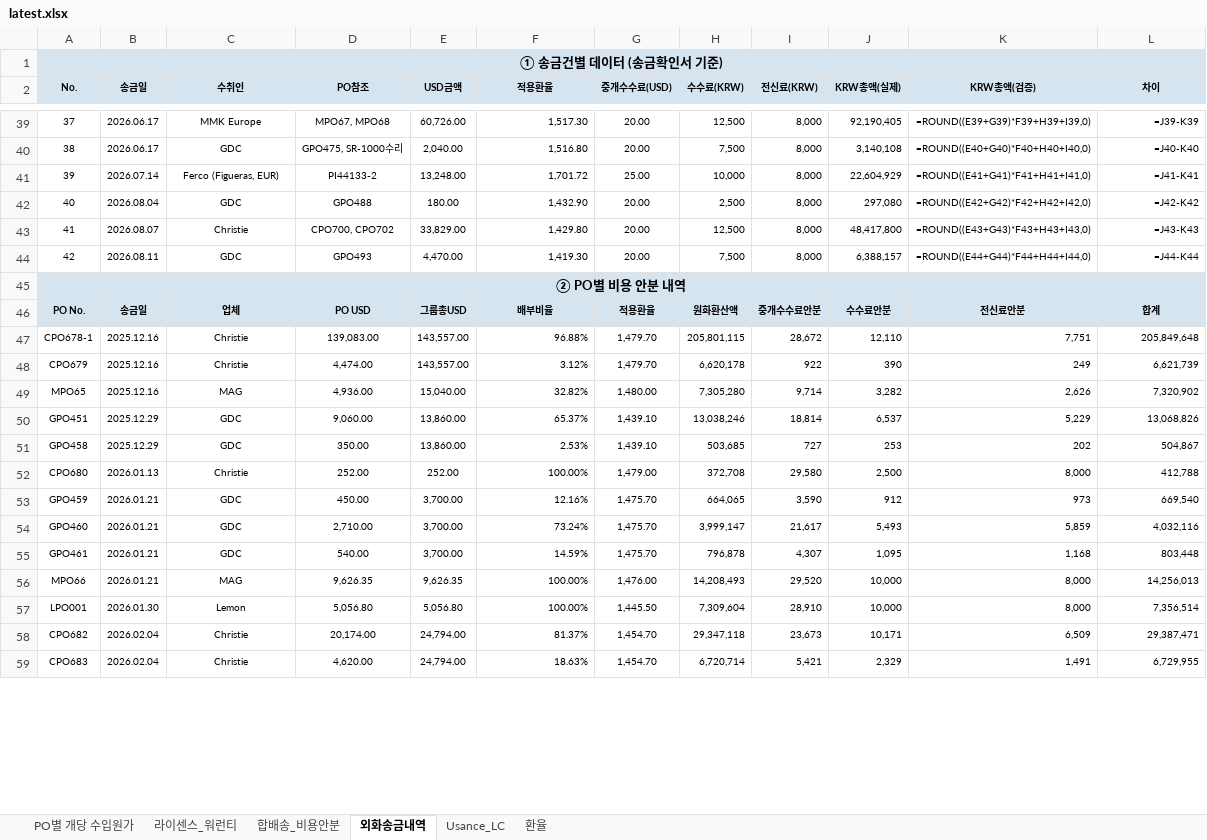
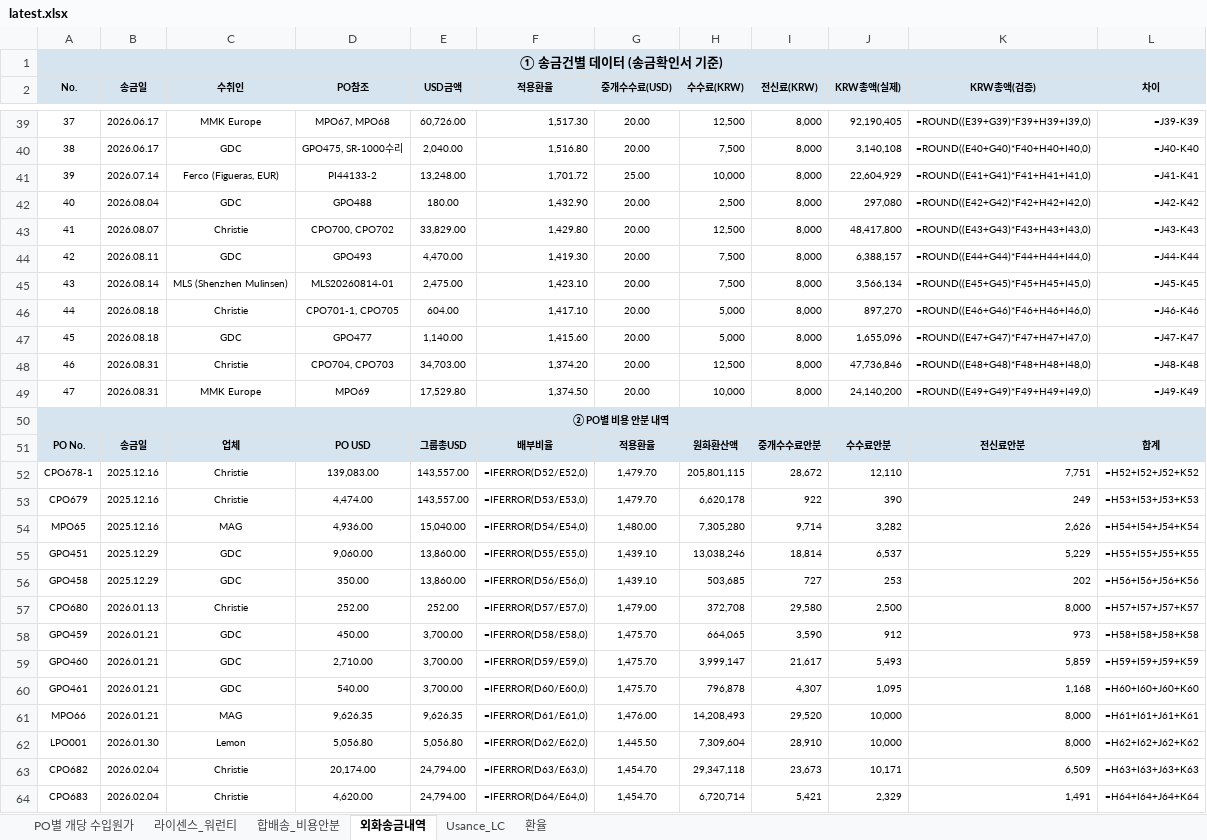
Before and after one commit to rnrfin/rnr-importcost, an Excel workbook: latest.xlsx, sheet 외화송금내역, drawn as a sheet; only a part is shown, gaps mark what is left out; values as stored, in another font and other column widths than the file's, no borders; formulas without a stored value are shown as written; addresses are those after the commit; the diff covers the shown part only; the diff names each change by its address in the sheet, - before the commit and + after, or states it on an @@ line.

```diff
--- a/latest.xlsx (sheet 외화송금내역)
+++ b/latest.xlsx (sheet 외화송금내역)
+row 45: 43 | 2026.08.14 | MLS (Shenzhen Mulinsen) | MLS20260814-01 | 2,475.00 | 1,423.10 | 20.00 | 7,500 | 8,000 | 3,566,134 | =ROUND((E45+G45)*F45+H45+I45,0) | =J45-K45
+row 46: 44 | 2026.08.18 | Christie | CPO701-1, CPO705 | 604.00 | 1,417.10 | 20.00 | 5,000 | 8,000 | 897,270 | =ROUND((E46+G46)*F46+H46+I46,0) | =J46-K46
+row 47: 45 | 2026.08.18 | GDC | GPO477 | 1,140.00 | 1,415.60 | 20.00 | 5,000 | 8,000 | 1,655,096 | =ROUND((E47+G47)*F47+H47+I47,0) | =J47-K47
+row 48: 46 | 2026.08.31 | Christie | CPO704, CPO703 | 34,703.00 | 1,374.20 | 20.00 | 12,500 | 8,000 | 47,736,846 | =ROUND((E48+G48)*F48+H48+I48,0) | =J48-K48
+row 49: 47 | 2026.08.31 | MMK Europe | MPO69 | 17,529.80 | 1,374.50 | 20.00 | 10,000 | 8,000 | 24,140,200 | =ROUND((E49+G49)*F49+H49+I49,0) | =J49-K49
@@ A50 text size: smaller @@
-F52 (적용환율): 96.88%
+F52 (적용환율): =IFERROR(D52/E52,0)
-L52 (차이): 205,849,648
+L52 (차이): =H52+I52+J52+K52
-F53 (적용환율): 3.12%
+F53 (적용환율): =IFERROR(D53/E53,0)
-L53 (차이): 6,621,739
+L53 (차이): =H53+I53+J53+K53
-F54 (적용환율): 32.82%
+F54 (적용환율): =IFERROR(D54/E54,0)
-L54 (차이): 7,320,902
+L54 (차이): =H54+I54+J54+K54
-F55 (적용환율): 65.37%
+F55 (적용환율): =IFERROR(D55/E55,0)
-L55 (차이): 13,068,826
+L55 (차이): =H55+I55+J55+K55
-F56 (적용환율): 2.53%
+F56 (적용환율): =IFERROR(D56/E56,0)
-L56 (차이): 504,867
+L56 (차이): =H56+I56+J56+K56
-F57 (적용환율): 100.00%
+F57 (적용환율): =IFERROR(D57/E57,0)
-L57 (차이): 412,788
+L57 (차이): =H57+I57+J57+K57
-F58 (적용환율): 12.16%
+F58 (적용환율): =IFERROR(D58/E58,0)
-L58 (차이): 669,540
+L58 (차이): =H58+I58+J58+K58
-F59 (적용환율): 73.24%
+F59 (적용환율): =IFERROR(D59/E59,0)
-L59 (차이): 4,032,116
+L59 (차이): =H59+I59+J59+K59
-F60 (적용환율): 14.59%
+F60 (적용환율): =IFERROR(D60/E60,0)
-L60 (차이): 803,448
+L60 (차이): =H60+I60+J60+K60
-F61 (적용환율): 100.00%
+F61 (적용환율): =IFERROR(D61/E61,0)
-L61 (차이): 14,256,013
+L61 (차이): =H61+I61+J61+K61
-F62 (적용환율): 100.00%
+F62 (적용환율): =IFERROR(D62/E62,0)
-L62 (차이): 7,356,514
+L62 (차이): =H62+I62+J62+K62
-F63 (적용환율): 81.37%
+F63 (적용환율): =IFERROR(D63/E63,0)
-L63 (차이): 29,387,471
+L63 (차이): =H63+I63+J63+K63
-F64 (적용환율): 18.63%
+F64 (적용환율): =IFERROR(D64/E64,0)
-L64 (차이): 6,729,955
+L64 (차이): =H64+I64+J64+K64
```
Also changed, not shown: 8 added rows and 96 edited cells elsewhere in this sheet, sheet PO별 개당 수입원가, sheet 합배송_비용안분, sheet 환율, sheet 라이센스_워런티, sheet Usance_LC.
